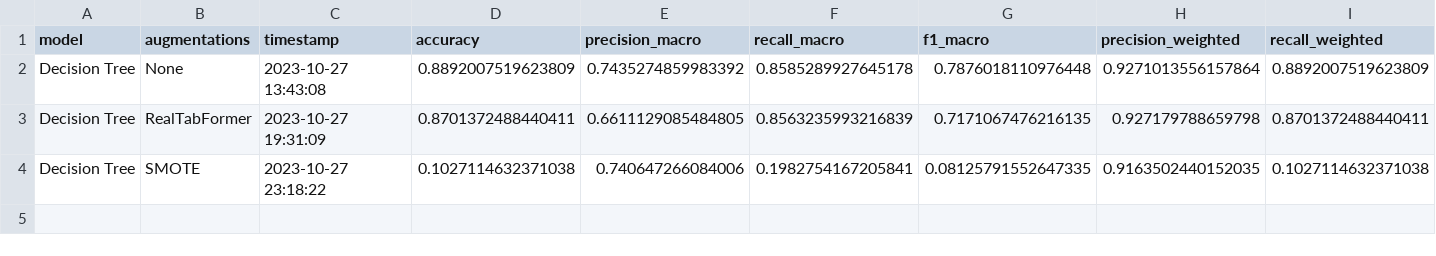
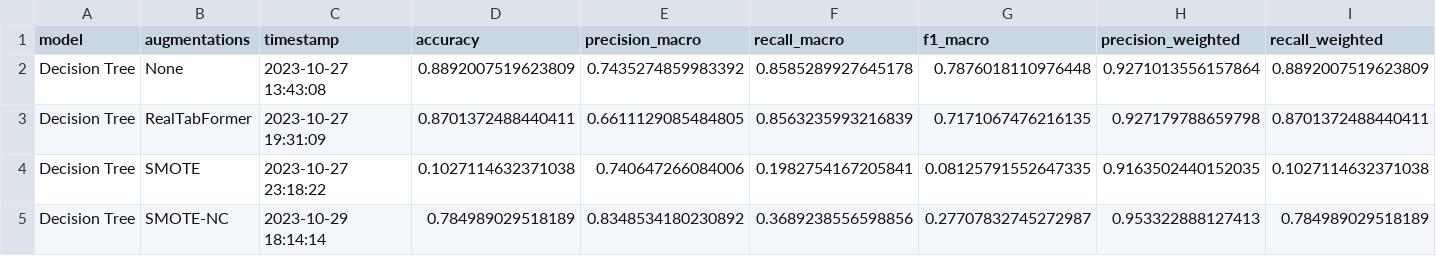
Before and after one commit to Tiago1Ribeiro/tabular_data_augmentation, a CSV file: results/metrics/dt.csv, drawn as a sheet; only a part is shown; rows hold the shown columns only; the diff names each change by its address in the sheet, - before the commit and + after, or states it on an @@ line.

```diff
--- a/results/metrics/dt.csv
+++ b/results/metrics/dt.csv
+row 5: Decision Tree | SMOTE-NC | 2023-10-29 18:14:14 | 0.784989029518189 | 0.8348534180230892 | 0.3689238556598856 | 0.27707832745272987 | 0.953322888127413 | 0.784989029518189
```
Also changed, not shown: 7 other files.
